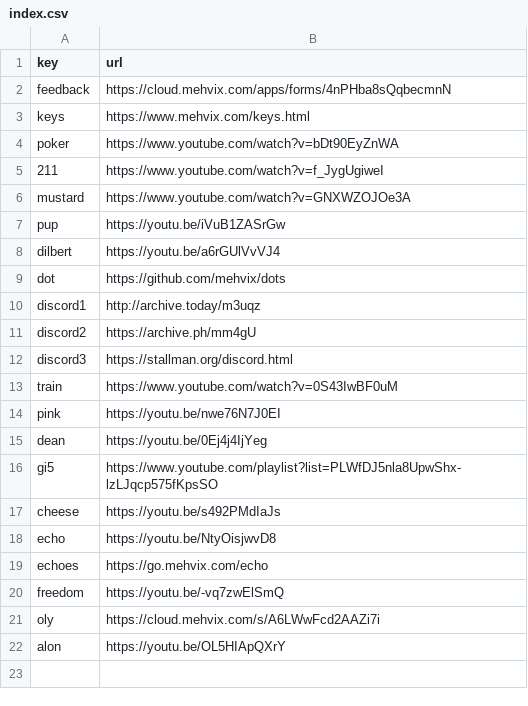
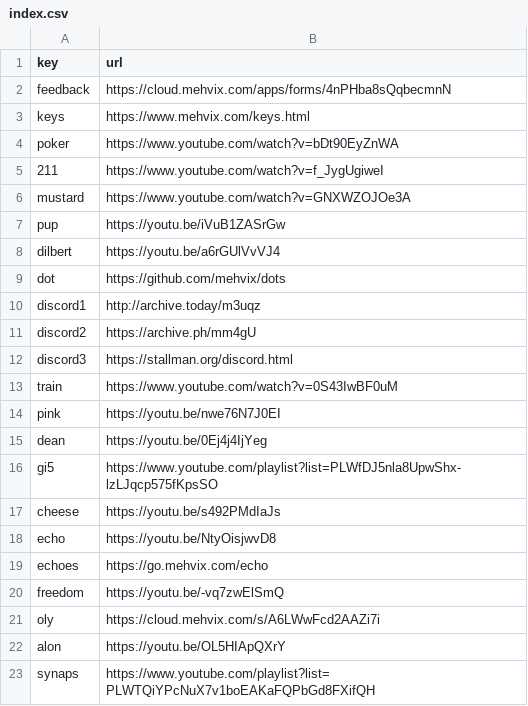
Before and after one commit to Mehvix/cc, a CSV file: index.csv, drawn as a sheet; the diff names each change by its address in the sheet, - before the commit and + after, or states it on an @@ line.

Commit message:
Set key "synaps" → "https://www.youtube.com/playli

```diff
--- a/index.csv
+++ b/index.csv
+row 23: synaps | https://www.youtube.com/playlist?list=PLWTQiYPcNuX7v1boEAKaFQPbGd8FXifQH
```
Also changed, not shown: 2 other files.
